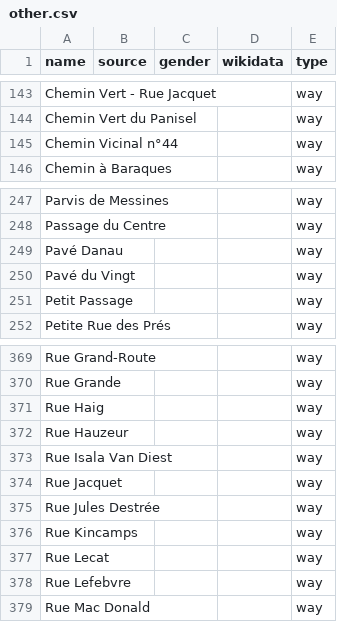
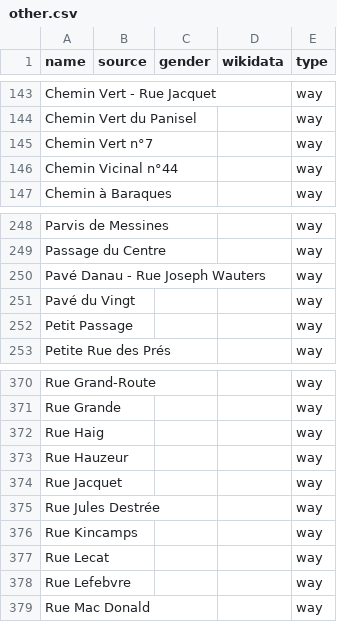
Before and after one commit to EqualStreetNames/equalstreetnames-mons, a CSV file: data/other.csv, drawn as a sheet; only a part is shown, gaps mark what is left out; removed rows and columns are numbered as before the commit, all else as after; the diff names each change by its address in the sheet, - before the commit and + after, or states it on an @@ line.

```diff
--- a/data/other.csv
+++ b/data/other.csv
+row 145: Chemin Vert n°7 |  |  |  | way
-A250 (name): Pavé Danau
+A250 (name): Pavé Danau - Rue Joseph Wauters
-row 373: Rue Isala Van Diest |  |  |  | way
```
Also changed, not shown: 3 other files.
